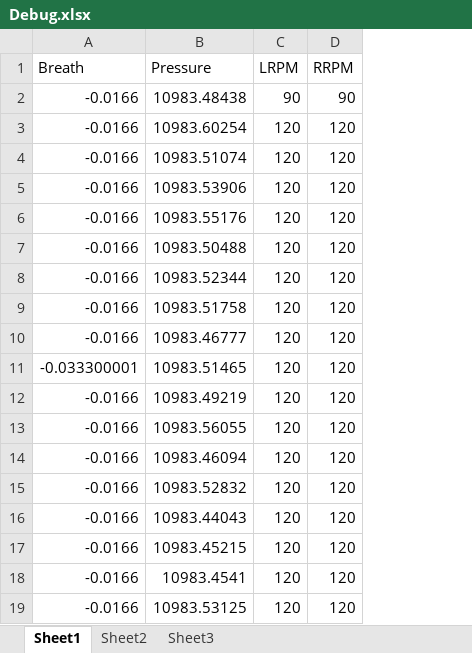
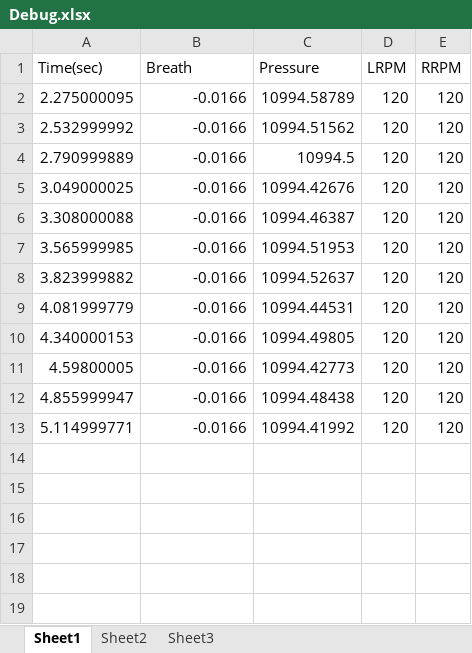
Before and after one commit to rhsehfm33/_m_test2, an Excel workbook: Termie/bin/Debug.xlsx, sheet Sheet1, drawn as a sheet; values as stored, in another font and other column widths than the file's, no borders; removed rows and columns are numbered as before the commit, all else as after; the diff names each change by its address in the sheet, - before the commit and + after, or states it on an @@ line.

```diff
--- a/Termie/bin/Debug.xlsx (sheet Sheet1)
+++ b/Termie/bin/Debug.xlsx (sheet Sheet1)
+column A (Time(sec)), rows 2-13: 2.275000095 | 2.532999992 | 2.790999889 | 3.049000025 | 3.308000088 | 3.565999985 | 3.823999882 | 4.081999779 | 4.340000153 | 4.59800005 | 4.855999947 | 5.114999771
-row 2: -0.0166 | 10983.48438 | 90 | 90
-C2 (Pressure): 10983.60254
+C2 (Pressure): 10994.58789
-C3 (Pressure): 10983.51074
+C3 (Pressure): 10994.51562
-C4 (Pressure): 10983.53906
+C4 (Pressure): 10994.5
-C5 (Pressure): 10983.55176
+C5 (Pressure): 10994.42676
-C6 (Pressure): 10983.50488
+C6 (Pressure): 10994.46387
-C7 (Pressure): 10983.52344
+C7 (Pressure): 10994.51953
-C8 (Pressure): 10983.51758
+C8 (Pressure): 10994.52637
-C9 (Pressure): 10983.46777
+C9 (Pressure): 10994.44531
-row 11: -0.033300001 | 10983.51465 | 120 | 120
-C10 (Pressure): 10983.49219
+C10 (Pressure): 10994.49805
-C11 (Pressure): 10983.56055
+C11 (Pressure): 10994.42773
-C12 (Pressure): 10983.46094
+C12 (Pressure): 10994.48438
-C13 (Pressure): 10983.52832
+C13 (Pressure): 10994.41992
-row 16: -0.0166 | 10983.44043 | 120 | 120
-row 17: -0.0166 | 10983.45215 | 120 | 120
-row 18: -0.0166 | 10983.4541 | 120 | 120
-row 19: -0.0166 | 10983.53125 | 120 | 120
```
Also changed, not shown: 19 other files.
